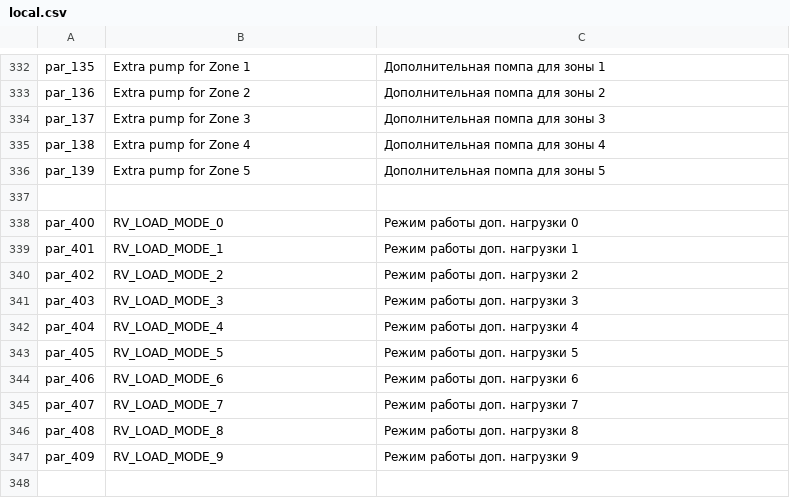
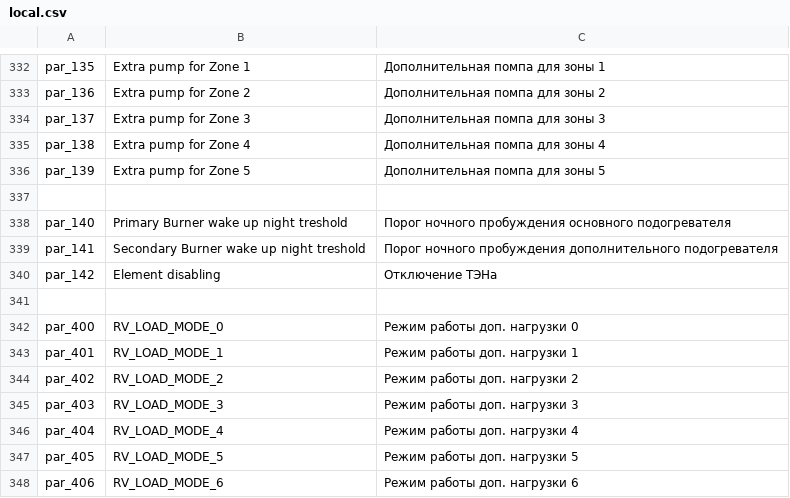
Before and after one commit to EXEcutorXS/CAN-Tool, a CSV file: CAN Tool/Resources/local.csv, drawn as a sheet; only a part is shown, gaps mark what is left out; the shorter side is filled out with more unchanged rows.

```diff
--- a/CAN Tool/Resources/local.csv
+++ b/CAN Tool/Resources/local.csv
@@ -337,2 +337,6 @@ par_139	Extra pump for Zone 5	Дополнительная помпа для з
 		
+par_140	Primary Burner wake up night treshold	Порог ночного пробуждения основного подогревателя
+par_141	Secondary Burner wake up night treshold	Порог ночного пробуждения дополнительного подогревателя
+par_142	Element disabling	Отключение ТЭНа
+		
 par_400	RV_LOAD_MODE_0	Режим работы доп. нагрузки 0
```
Also changed, not shown: 2 other files.
